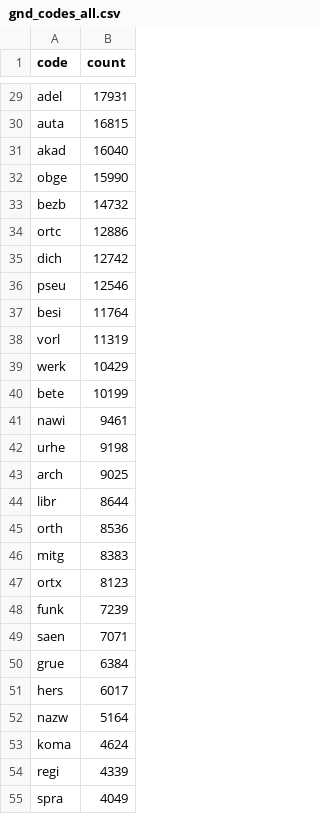
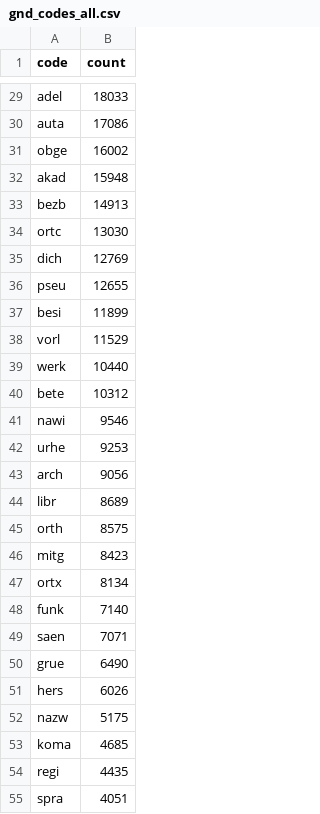
Before and after one commit to deutsche-nationalbibliothek/gnd-dashboard, a CSV file: stats/gnd_codes_all.csv, drawn as a sheet; only a part is shown, gaps mark what is left out; removed rows and columns are numbered as before the commit, all else as after; the diff covers the shown part only; the diff names each change by its address in the sheet, - before the commit and + after, or states it on an @@ line.

```diff
--- a/stats/gnd_codes_all.csv
+++ b/stats/gnd_codes_all.csv
-B29 (count): 17931
+B29 (count): 18033
-B30 (count): 16815
+B30 (count): 17086
-row 31: akad | 16040
-B31 (count): 15990
+B31 (count): 16002
+row 32: akad | 15948
-B33 (count): 14732
+B33 (count): 14913
-B34 (count): 12886
+B34 (count): 13030
-B35 (count): 12742
+B35 (count): 12769
-B36 (count): 12546
+B36 (count): 12655
-B37 (count): 11764
+B37 (count): 11899
-B38 (count): 11319
+B38 (count): 11529
-B39 (count): 10429
+B39 (count): 10440
-B40 (count): 10199
+B40 (count): 10312
-B41 (count): 9461
+B41 (count): 9546
-B42 (count): 9198
+B42 (count): 9253
-B43 (count): 9025
+B43 (count): 9056
-B44 (count): 8644
+B44 (count): 8689
-B45 (count): 8536
+B45 (count): 8575
-B46 (count): 8383
+B46 (count): 8423
-B47 (count): 8123
+B47 (count): 8134
-B48 (count): 7239
+B48 (count): 7140
-B50 (count): 6384
+B50 (count): 6490
-B51 (count): 6017
+B51 (count): 6026
-B52 (count): 5164
+B52 (count): 5175
-B53 (count): 4624
+B53 (count): 4685
-B54 (count): 4339
+B54 (count): 4435
-B55 (count): 4049
+B55 (count): 4051
```
Also changed, not shown: 5 added rows, 4 removed rows, 1 moved row and 59 edited cells elsewhere in this file, stats/gnd_classification_all.csv, stats/gnd_created_at.csv, 35 other files.
